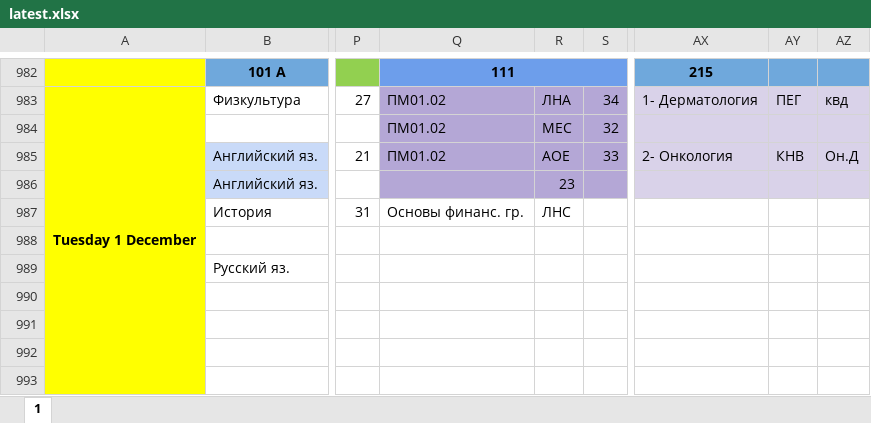
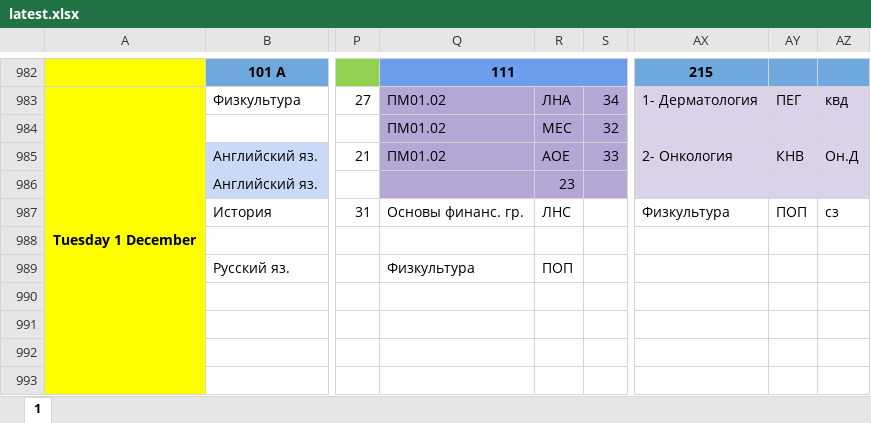
Before and after one commit to koovarem-byte/puls, an Excel workbook: cache/latest.xlsx, sheet 1, drawn as a sheet; only a part is shown, gaps mark what is left out; values as stored, in another font and other column widths than the file's, no borders; charts and pictures not drawn; the diff names each change by its address in the sheet, - before the commit and + after, or states it on an @@ line.

```diff
--- a/cache/latest.xlsx (sheet 1)
+++ b/cache/latest.xlsx (sheet 1)
-AX987: (empty)
+AX987: Физкультура
-AY987: (empty)
+AY987: ПОП
-AZ987: (empty)
+AZ987: сз
-Q989: (empty)
+Q989: Физкультура
-R989: (empty)
+R989: ПОП
```
Also changed, not shown: 2 other files.
